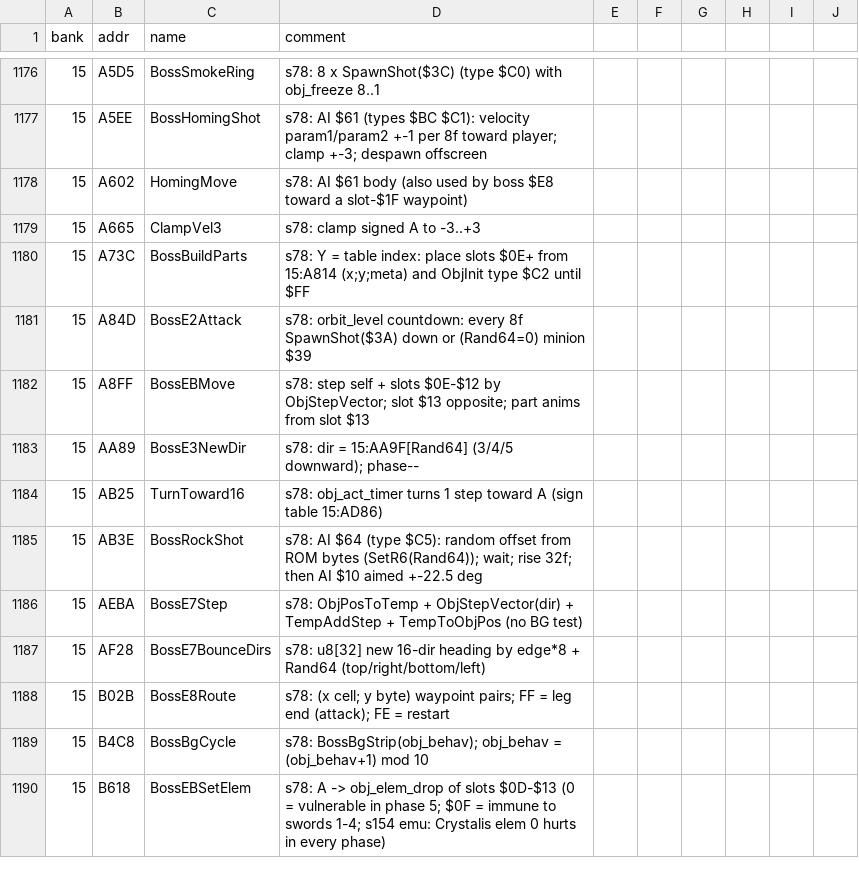
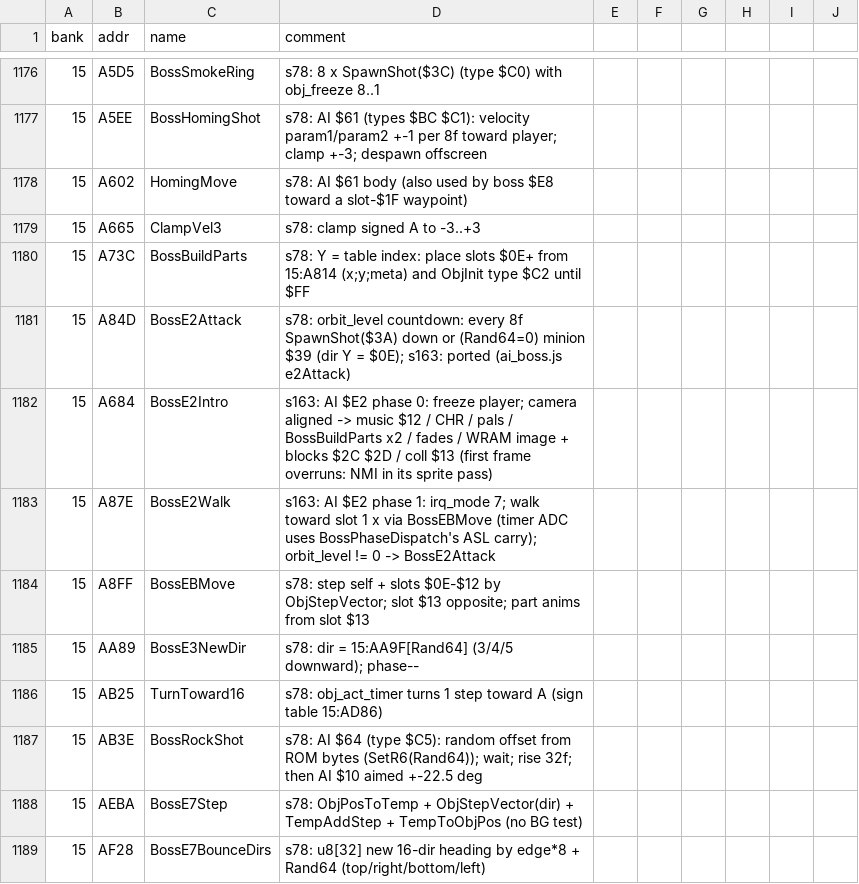
Before and after one commit to sleepy9090/CRYSTAL-AI-LIS, a CSV file: labels.csv, drawn as a sheet; only a part is shown, gaps mark what is left out; the shorter side is filled out with more unchanged rows.

```diff
--- a/labels.csv
+++ b/labels.csv
@@ -1180,3 +1180,5 @@ bank,addr,name,comment
 15,A73C,BossBuildParts,s78: Y = table index: place slots $0E+ from 15:A814 (x;y;meta) and ObjInit type $C2 until $FF
-15,A84D,BossE2Attack,s78: orbit_level countdown: every 8f SpawnShot($3A) down or (Rand64=0) minion $39
+15,A84D,BossE2Attack,s78: orbit_level countdown: every 8f SpawnShot($3A) down or (Rand64=0) minion $39 (dir Y = $0E); s163: ported (ai_boss.js e2Attack)
+15,A684,BossE2Intro,s163: AI $E2 phase 0: freeze player; camera aligned -> music $12 / CHR / pals / BossBuildParts x2 / fades / WRAM image + blocks $2C $2D / coll $13 (first frame overruns: NMI in its sprite pass)
+15,A87E,BossE2Walk,s163: AI $E2 phase 1: irq_mode 7; walk toward slot 1 x via BossEBMove (timer ADC uses BossPhaseDispatch's ASL carry); orbit_level != 0 -> BossE2Attack
 15,A8FF,BossEBMove,s78: step self + slots $0E-$12 by ObjStepVector; slot $13 opposite; part anims from slot $13
```
Also changed, not shown: 14 other files.
